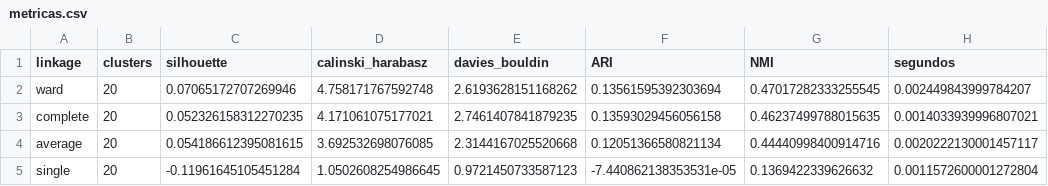
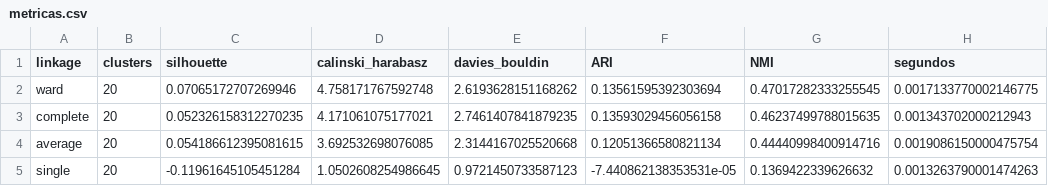
Before and after one commit to cjelgamer/Clustering---PCA---NMF, a CSV file: resultados/01_clustering_jerarquico/metricas.csv, drawn as a sheet.

```diff
--- a/resultados/01_clustering_jerarquico/metricas.csv
+++ b/resultados/01_clustering_jerarquico/metricas.csv
@@ -1,5 +1,5 @@
 linkage,clusters,silhouette,calinski_harabasz,davies_bouldin,ARI,NMI,segundos
-ward,20,0.07065172707269946,4.758171767592748,2.6193628151168262,0.13561595392303694,0.47017282333255545,0.002449843999784207
-complete,20,0.052326158312270235,4.171061075177021,2.7461407841879235,0.13593029456056158,0.46237499788015635,0.0014033939996807021
-average,20,0.054186612395081615,3.692532698076085,2.3144167025520668,0.12051366580821134,0.44440998400914716,0.0020222130001457117
-single,20,-0.11961645105451284,1.0502608254986645,0.9721450733587123,-7.440862138353531e-05,0.1369422339626632,0.0011572600001272804
+ward,20,0.07065172707269946,4.758171767592748,2.6193628151168262,0.13561595392303694,0.47017282333255545,0.0017133770002146775
+complete,20,0.052326158312270235,4.171061075177021,2.7461407841879235,0.13593029456056158,0.46237499788015635,0.001343702000212943
+average,20,0.054186612395081615,3.692532698076085,2.3144167025520668,0.12051366580821134,0.44440998400914716,0.0019086150000475754
+single,20,-0.11961645105451284,1.0502608254986645,0.9721450733587123,-7.440862138353531e-05,0.1369422339626632,0.0013263790001474263
```
Also changed, not shown: resultados/02_pca_eigenfaces/metricas.csv, resultados/03_nmf_recomendacion/metricas.csv, 7 other files.
